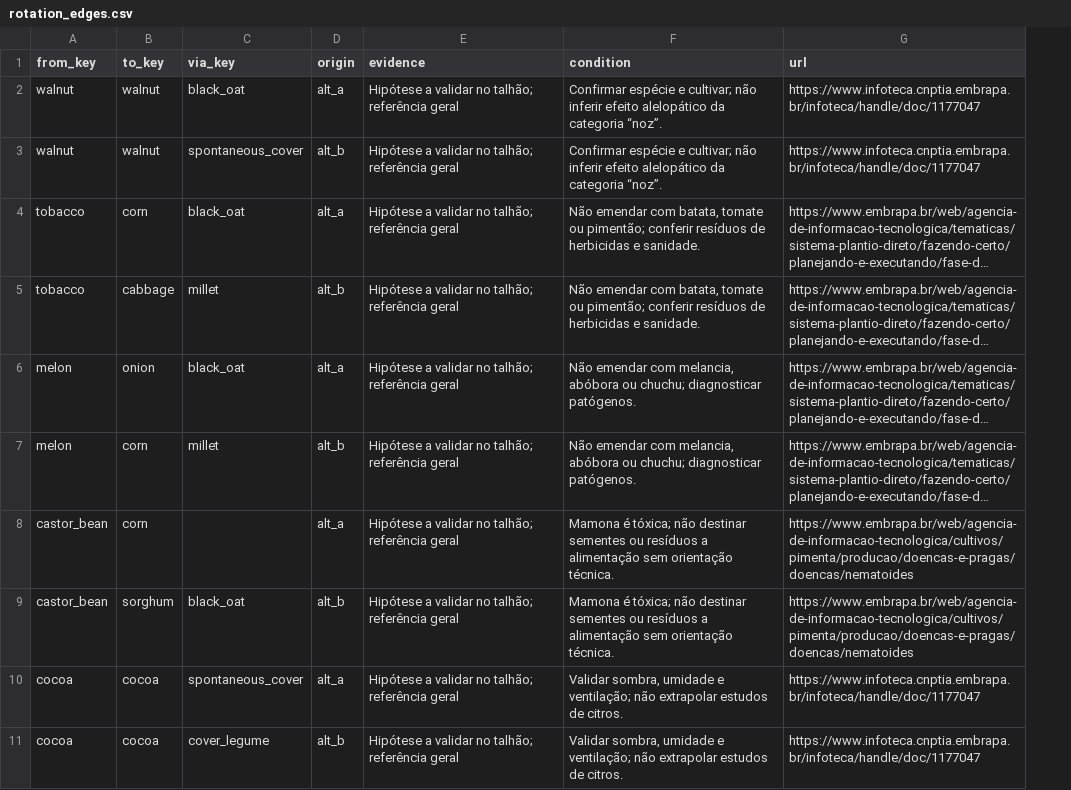
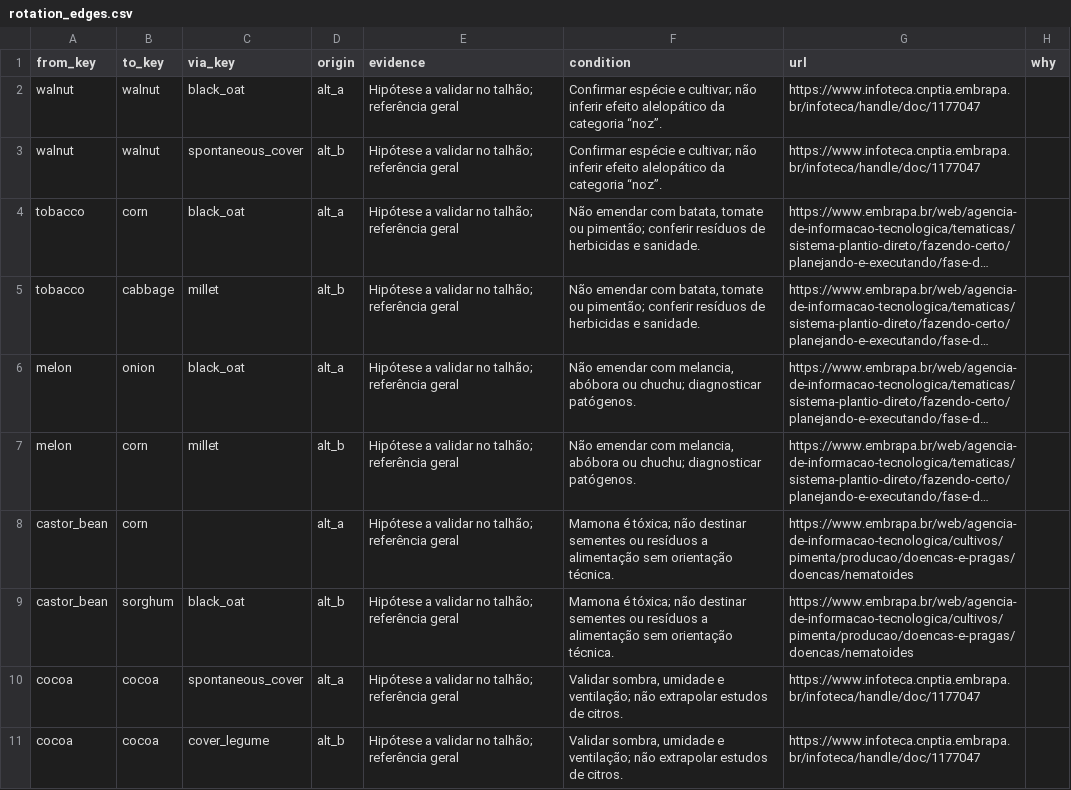
Before and after one commit to ValkorProjects/nasa-field-shift, a CSV file: backend/data/crops/rotation_edges.csv, drawn as a sheet; only a part is shown; long unchanged cells end in …; the diff names each change by its address in the sheet, - before the commit and + after, or states it on an @@ line.

```diff
--- a/backend/data/crops/rotation_edges.csv
+++ b/backend/data/crops/rotation_edges.csv
+column H (why), empty
```
Also changed, not shown: backend/data/crops/covers.csv, 15 other files.
